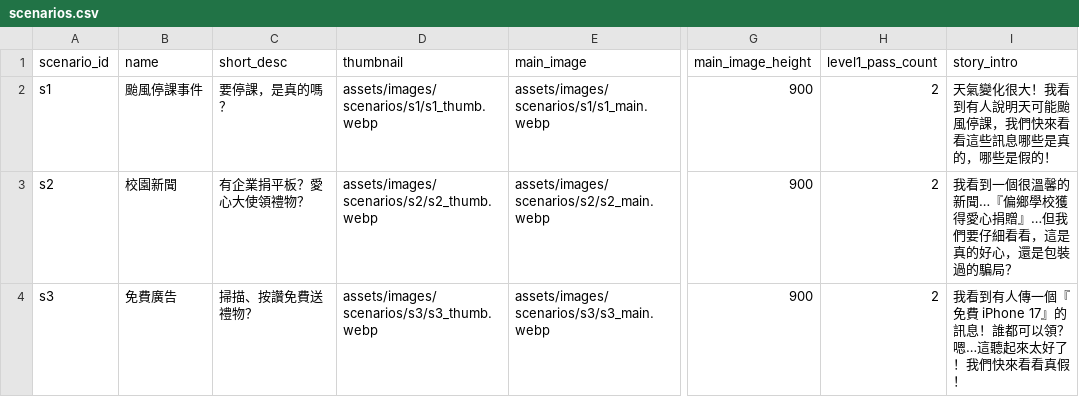
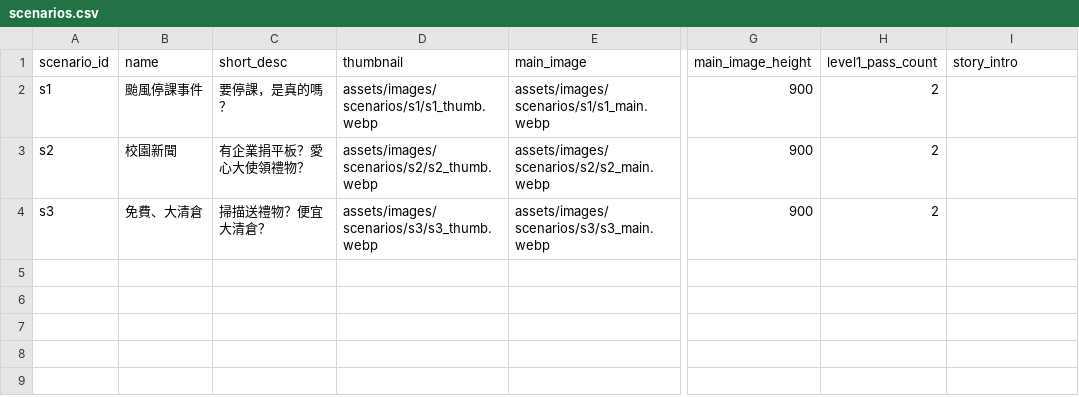
Before and after one commit to BoyauC/gailearn, a CSV file: CH4-factchecking/data/scenarios.csv, drawn as a sheet; only a part is shown, gaps mark what is left out; the diff names each change by its address in the sheet, - before the commit and + after, or states it on an @@ line.

```diff
--- a/CH4-factchecking/data/scenarios.csv
+++ b/CH4-factchecking/data/scenarios.csv
-I2 (story_intro): 天氣變化很大！我看到有人說明天可能颱風停課，我們快來看看這些訊息哪些是真的，哪些是假的！
+I2 (story_intro): (empty)
-I3 (story_intro): 我看到一個很溫馨的新聞…『偏鄉學校獲得愛心捐贈』…但我們要仔細看看，這是真的好心，還是包裝過的騙局？
+I3 (story_intro): (empty)
-B4 (name): 免費廣告
+B4 (name): 免費、大清倉
-C4 (short_desc): 掃描、按讚免費送禮物？
+C4 (short_desc): 掃描送禮物？便宜大清倉？
-I4 (story_intro): 我看到有人傳一個『免費 iPhone 17』的訊息！誰都可以領？嗯…這聽起來太好了！我們快來看看真假！
+I4 (story_intro): (empty)
```
Also changed, not shown: CH4-factchecking/data/character_responses.csv, 3 other files.
